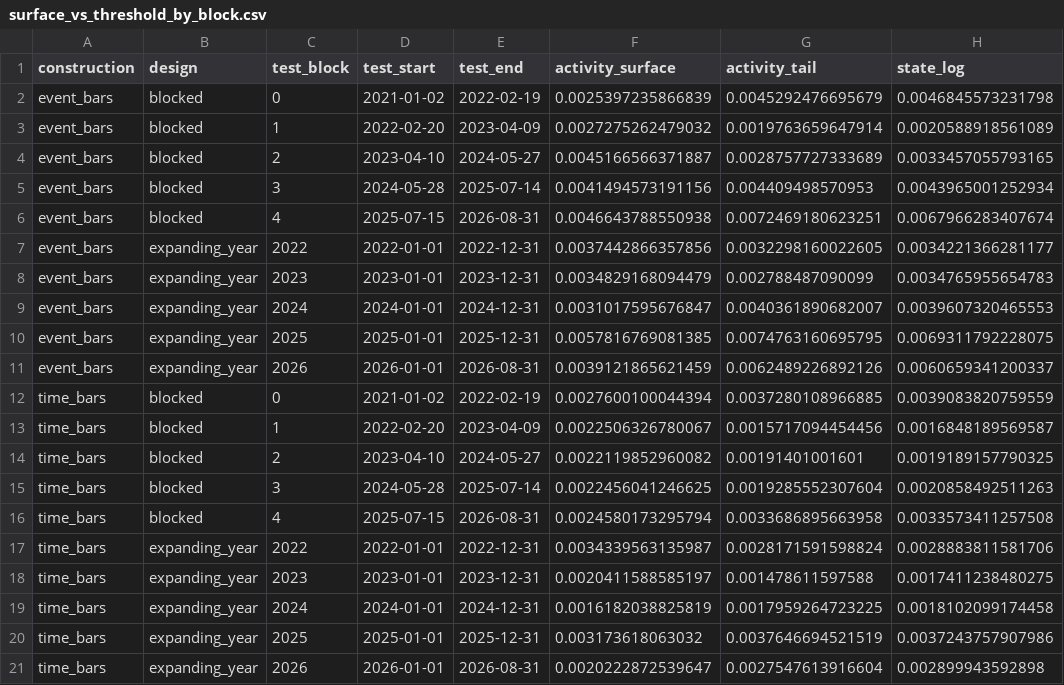
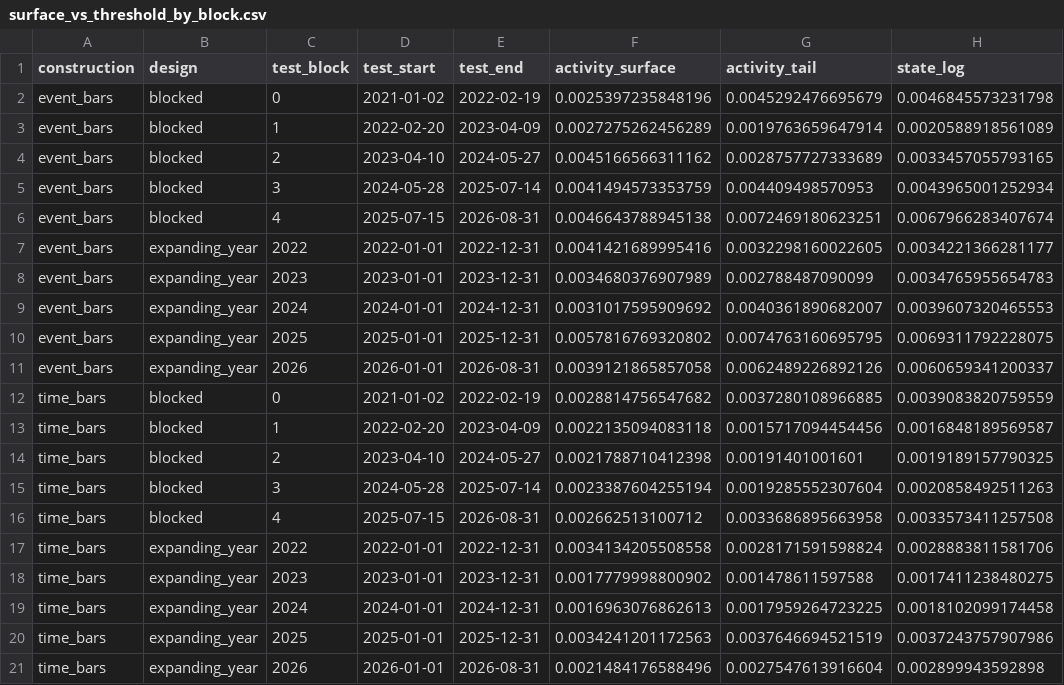
Before and after one commit to pdmillington/market-impact-research, a CSV file: crypto-impact-study/reports/redo/paper/tables/surface_vs_threshold_by_block.csv, drawn as a sheet.

```diff
--- a/crypto-impact-study/reports/redo/paper/tables/surface_vs_threshold_by_block.csv
+++ b/crypto-impact-study/reports/redo/paper/tables/surface_vs_threshold_by_block.csv
@@ -1,21 +1,21 @@
 construction,design,test_block,test_start,test_end,activity_surface,activity_tail,state_log
-event_bars,blocked,0,2021-01-02,2022-02-19,0.0025397235866839,0.0045292476695679,0.0046845573231798
-event_bars,blocked,1,2022-02-20,2023-04-09,0.0027275262479032,0.0019763659647914,0.0020588918561089
-event_bars,blocked,2,2023-04-10,2024-05-27,0.0045166566371887,0.0028757727333689,0.0033457055793165
-event_bars,blocked,3,2024-05-28,2025-07-14,0.0041494573191156,0.004409498570953,0.0043965001252934
-event_bars,blocked,4,2025-07-15,2026-08-31,0.0046643788550938,0.0072469180623251,0.0067966283407674
-event_bars,expanding_year,2022,2022-01-01,2022-12-31,0.0037442866357856,0.0032298160022605,0.0034221366281177
-event_bars,expanding_year,2023,2023-01-01,2023-12-31,0.0034829168094479,0.002788487090099,0.0034765955654783
-event_bars,expanding_year,2024,2024-01-01,2024-12-31,0.0031017595676847,0.0040361890682007,0.0039607320465553
-event_bars,expanding_year,2025,2025-01-01,2025-12-31,0.0057816769081385,0.0074763160695795,0.0069311792228075
-event_bars,expanding_year,2026,2026-01-01,2026-08-31,0.0039121865621459,0.0062489226892126,0.0060659341200337
-time_bars,blocked,0,2021-01-02,2022-02-19,0.0027600100044394,0.0037280108966885,0.0039083820759559
-time_bars,blocked,1,2022-02-20,2023-04-09,0.0022506326780067,0.0015717094454456,0.0016848189569587
-time_bars,blocked,2,2023-04-10,2024-05-27,0.0022119852960082,0.00191401001601,0.0019189157790325
-time_bars,blocked,3,2024-05-28,2025-07-14,0.0022456041246625,0.0019285552307604,0.0020858492511263
-time_bars,blocked,4,2025-07-15,2026-08-31,0.0024580173295794,0.0033686895663958,0.0033573411257508
-time_bars,expanding_year,2022,2022-01-01,2022-12-31,0.0034339563135987,0.0028171591598824,0.0028883811581706
-time_bars,expanding_year,2023,2023-01-01,2023-12-31,0.0020411588585197,0.001478611597588,0.0017411238480275
-time_bars,expanding_year,2024,2024-01-01,2024-12-31,0.0016182038825819,0.0017959264723225,0.0018102099174458
-time_bars,expanding_year,2025,2025-01-01,2025-12-31,0.003173618063032,0.0037646694521519,0.0037243757907986
-time_bars,expanding_year,2026,2026-01-01,2026-08-31,0.0020222872539647,0.0027547613916604,0.002899943592898
+event_bars,blocked,0,2021-01-02,2022-02-19,0.0025397235848196,0.0045292476695679,0.0046845573231798
+event_bars,blocked,1,2022-02-20,2023-04-09,0.0027275262456289,0.0019763659647914,0.0020588918561089
+event_bars,blocked,2,2023-04-10,2024-05-27,0.0045166566311162,0.0028757727333689,0.0033457055793165
+event_bars,blocked,3,2024-05-28,2025-07-14,0.0041494573353759,0.004409498570953,0.0043965001252934
+event_bars,blocked,4,2025-07-15,2026-08-31,0.0046643788945138,0.0072469180623251,0.0067966283407674
+event_bars,expanding_year,2022,2022-01-01,2022-12-31,0.0041421689995416,0.0032298160022605,0.0034221366281177
+event_bars,expanding_year,2023,2023-01-01,2023-12-31,0.0034680376907989,0.002788487090099,0.0034765955654783
+event_bars,expanding_year,2024,2024-01-01,2024-12-31,0.0031017595909692,0.0040361890682007,0.0039607320465553
+event_bars,expanding_year,2025,2025-01-01,2025-12-31,0.0057816769320802,0.0074763160695795,0.0069311792228075
+event_bars,expanding_year,2026,2026-01-01,2026-08-31,0.0039121865857058,0.0062489226892126,0.0060659341200337
+time_bars,blocked,0,2021-01-02,2022-02-19,0.0028814756547682,0.0037280108966885,0.0039083820759559
+time_bars,blocked,1,2022-02-20,2023-04-09,0.0022135094083118,0.0015717094454456,0.0016848189569587
+time_bars,blocked,2,2023-04-10,2024-05-27,0.0021788710412398,0.00191401001601,0.0019189157790325
+time_bars,blocked,3,2024-05-28,2025-07-14,0.0023387604255194,0.0019285552307604,0.0020858492511263
+time_bars,blocked,4,2025-07-15,2026-08-31,0.002662513100712,0.0033686895663958,0.0033573411257508
+time_bars,expanding_year,2022,2022-01-01,2022-12-31,0.0034134205508558,0.0028171591598824,0.0028883811581706
+time_bars,expanding_year,2023,2023-01-01,2023-12-31,0.0017779998800902,0.001478611597588,0.0017411238480275
+time_bars,expanding_year,2024,2024-01-01,2024-12-31,0.0016963076862613,0.0017959264723225,0.0018102099174458
+time_bars,expanding_year,2025,2025-01-01,2025-12-31,0.0034241201172563,0.0037646694521519,0.0037243757907986
+time_bars,expanding_year,2026,2026-01-01,2026-08-31,0.0021484176588496,0.0027547613916604,0.002899943592898
```
Also changed, not shown: crypto-impact-study/reports/redo/paper/tables/surface_vs_threshold.csv, crypto-impact-study/reports/redo/paper/tables/surface_vs_threshold_oos_by_block.csv, 34 other files.
